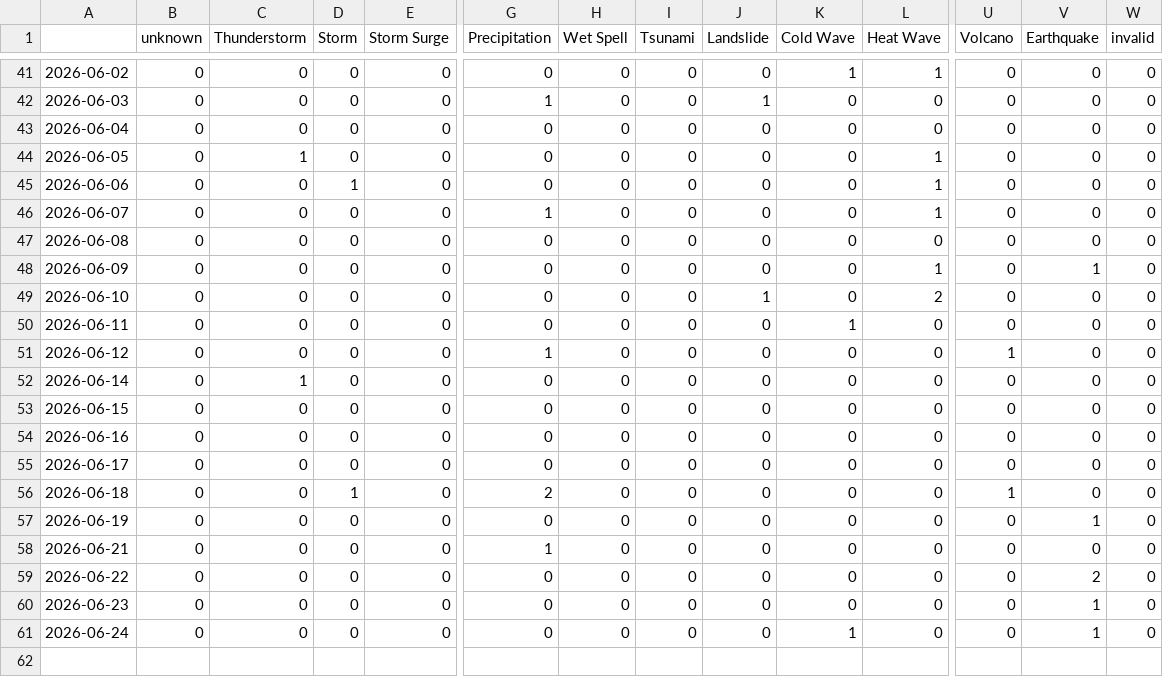
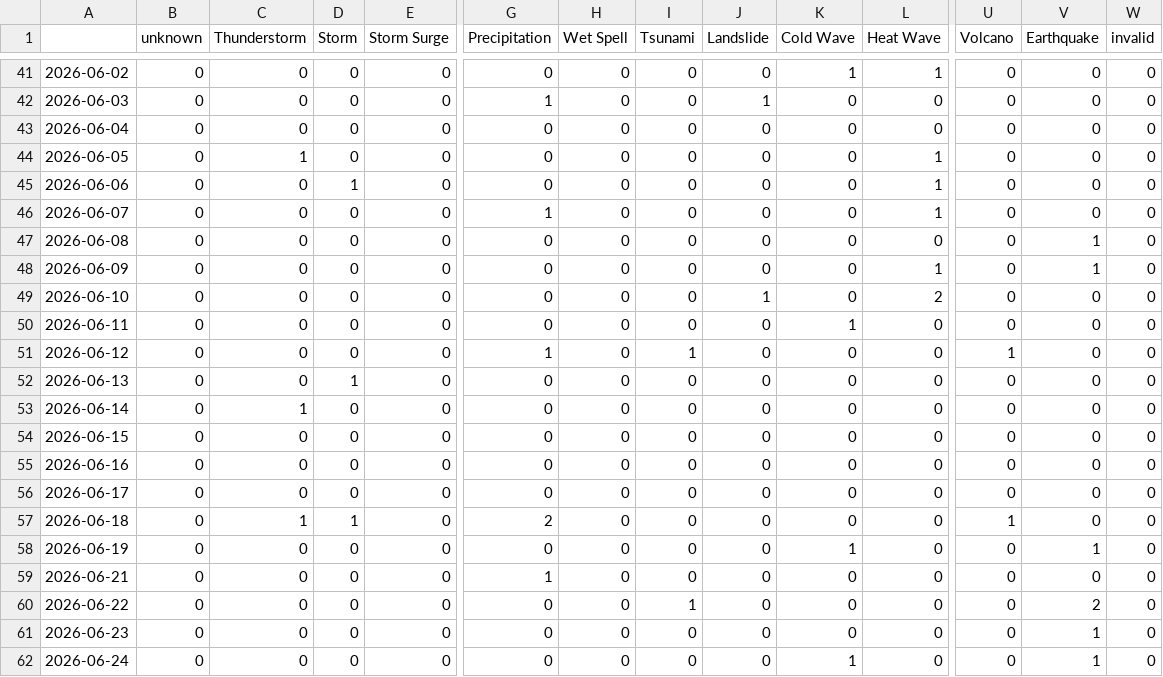
Before and after one commit to kamic-news/koreanExtremes, a CSV file: csv/extremes_date.csv, drawn as a sheet; only a part is shown, gaps mark what is left out; addresses are those after the commit; rows hold the shown columns only; the diff names each change by its address in the sheet, - before the commit and + after, or states it on an @@ line.

```diff
--- a/csv/extremes_date.csv
+++ b/csv/extremes_date.csv
-V47 (Earthquake): 0
+V47 (Earthquake): 1
-I51 (Tsunami): 0
+I51 (Tsunami): 1
+row 52: 2026-06-13 | 0 | 0 | 1 | 0 | 0 | 0 | 0 | 0 | 0 | 0 | 0 | 0 | 0
-C57 (Thunderstorm): 0
+C57 (Thunderstorm): 1
-K58 (Cold Wave): 0
+K58 (Cold Wave): 1
-I60 (Tsunami): 0
+I60 (Tsunami): 1
```
Also changed, not shown: csv/feeds_date.csv, 5 other files.
